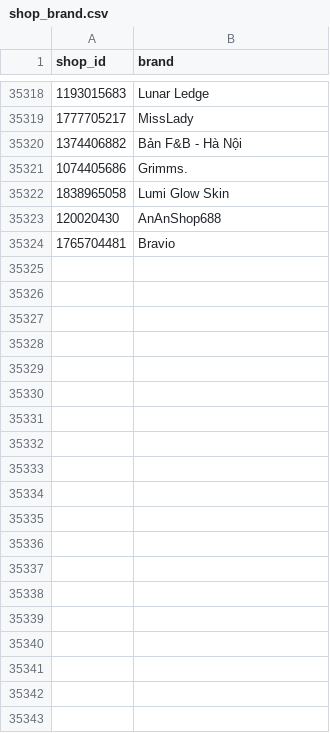
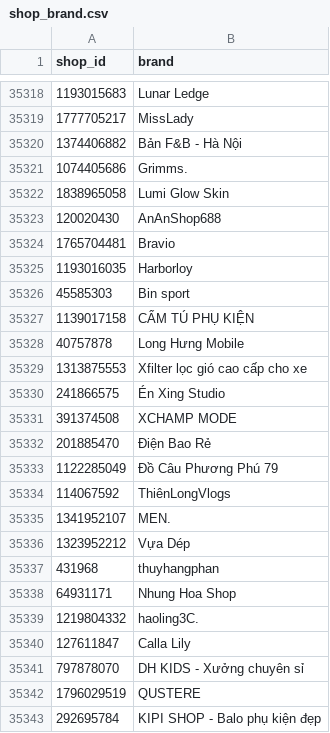
Before and after one commit to vynguyen-HO/ezs-dashboard, a CSV file: tools/shopee/shop_brand.csv, drawn as a sheet; only a part is shown, gaps mark what is left out; the diff covers the shown part only; the diff names each change by its address in the sheet, - before the commit and + after, or states it on an @@ line.

```diff
--- a/tools/shopee/shop_brand.csv
+++ b/tools/shopee/shop_brand.csv
+row 35325: 1193016035 | Harborloy
+row 35326: 45585303 | Bin sport
+row 35327: 1139017158 | CẨM TÚ PHỤ KIỆN
+row 35328: 40757878 | Long Hưng Mobile
+row 35329: 1313875553 | Xfilter lọc gió cao cấp cho xe
+row 35330: 241866575 | Én Xing Studio
+row 35331: 391374508 | XCHAMP MODE
+row 35332: 201885470 | Điện Bao Rẻ
+row 35333: 1122285049 | Đồ Câu Phương Phú 79
+row 35334: 114067592 | ThiênLongVlogs
+row 35335: 1341952107 | MEN.
+row 35336: 1323952212 | Vựa Dép
+row 35337: 431968 | thuyhangphan
+row 35338: 64931171 | Nhung Hoa Shop
+row 35339: 1219804332 | haoling3C.
+row 35340: 127611847 | Calla Lily
+row 35341: 797878070 | DH KIDS - Xưởng chuyên sỉ
+row 35342: 1796029519 | QUSTERE
+row 35343: 292695784 | KIPI SHOP - Balo phụ kiện đẹp
```
Also changed, not shown: 72 added rows elsewhere in this file, 4 other files.
